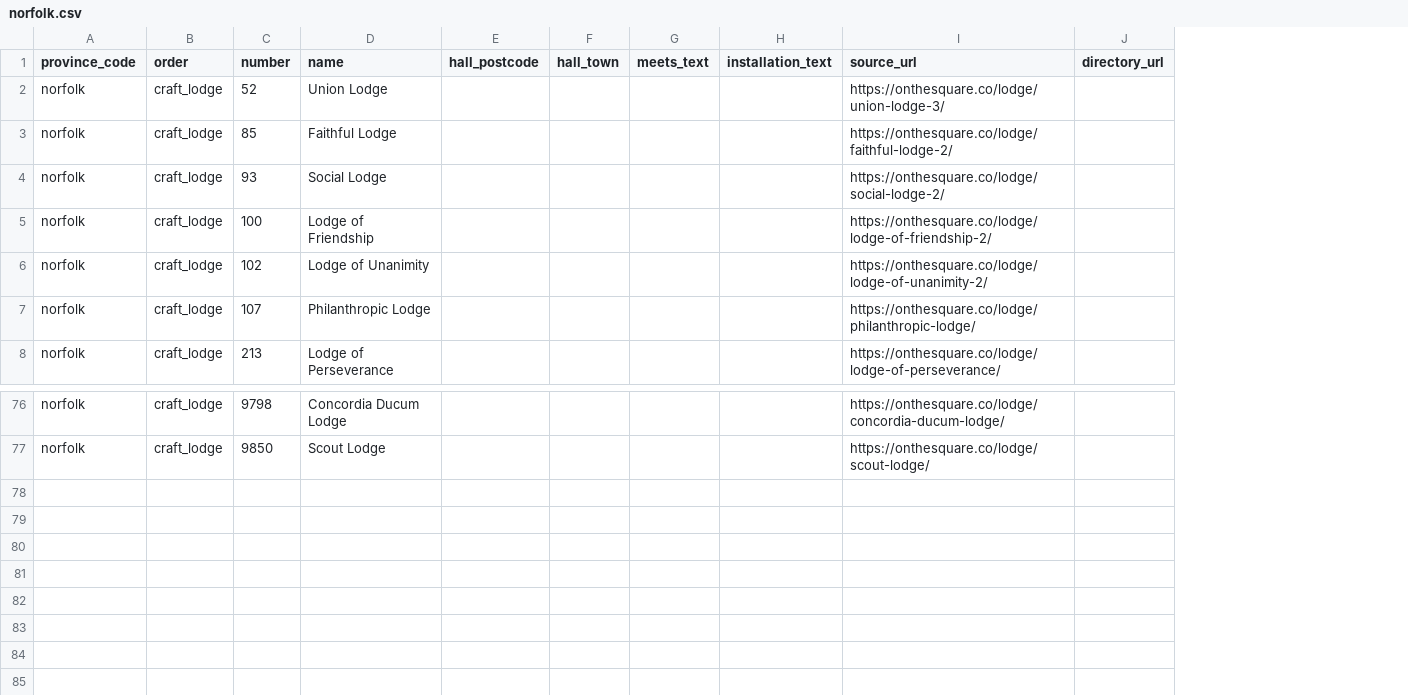
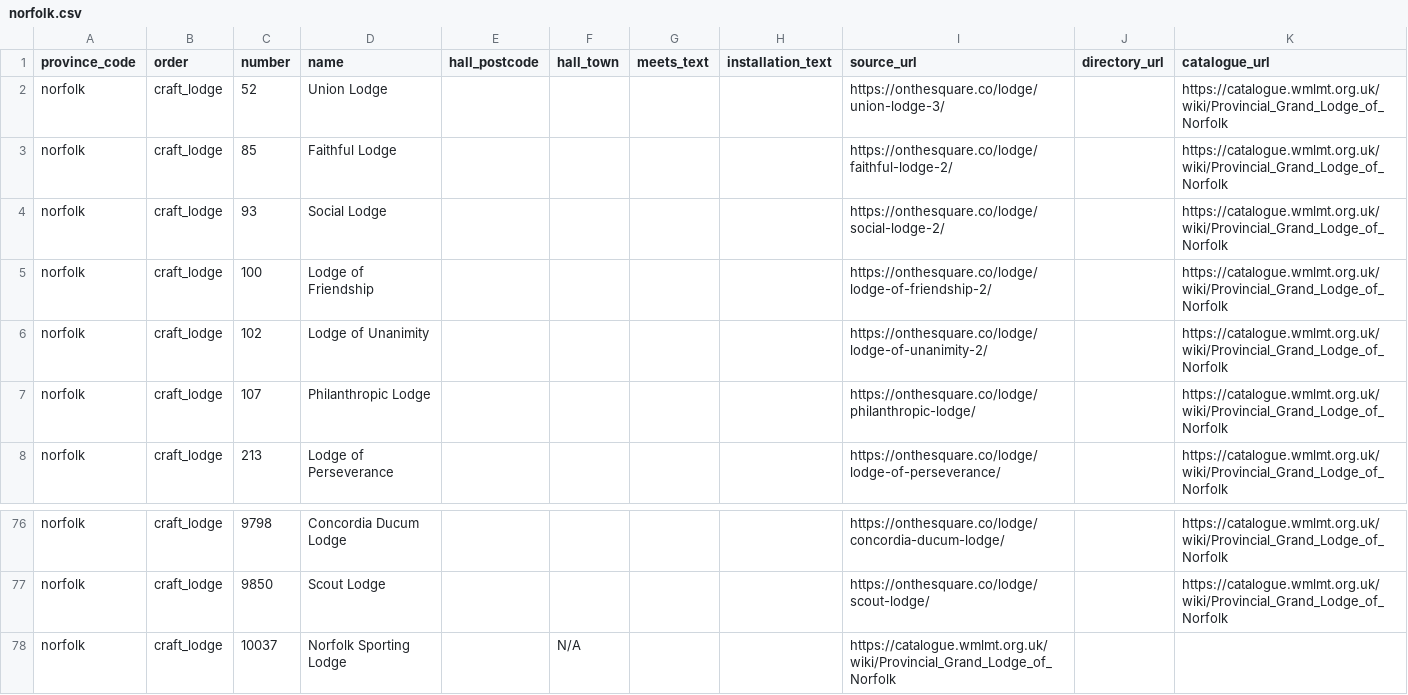
Before and after one commit to 360fusion/club-manager, a CSV file: database/data/lodges/norfolk.csv, drawn as a sheet; only a part is shown, gaps mark what is left out; the diff names each change by its address in the sheet, - before the commit and + after, or states it on an @@ line.

```diff
--- a/database/data/lodges/norfolk.csv
+++ b/database/data/lodges/norfolk.csv
+column K (catalogue_url), rows 2-8: all https://catalogue.wmlmt.org.uk/wiki/Provincial_Grand_Lodge_of_Norfolk; rows 76-77: https://catalogue.wmlmt.org.uk/wiki/Provincial_Grand_Lodge_of_Norfolk | https://catalogue.wmlmt.org.uk/wiki/Provincial_Grand_Lodge_of_Norfolk
+row 78: norfolk | craft_lodge | 10037 | Norfolk Sporting Lodge |  | N/A |  |  | https://catalogue.wmlmt.org.uk/wiki/Provincial_Grand_Lodge_of_Norfolk
```
Also changed, not shown: database/data/lodges/bristol.csv, database/data/lodges/cornwall.csv, 33 other files.
